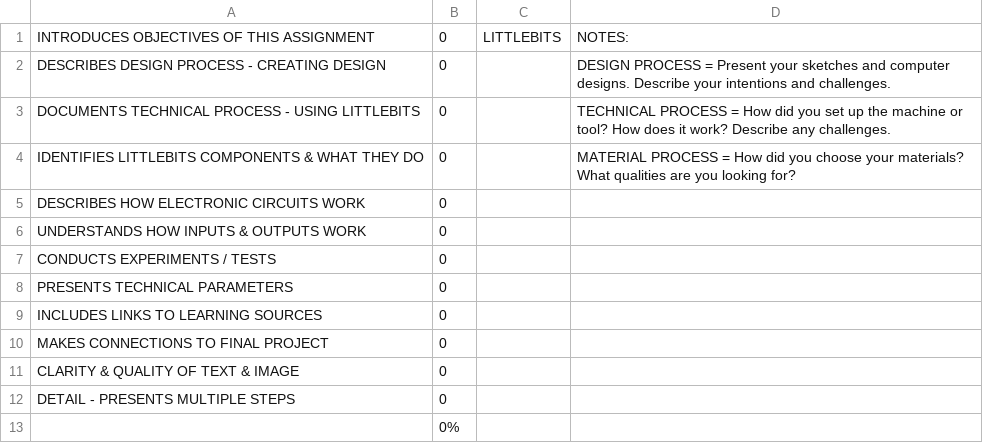
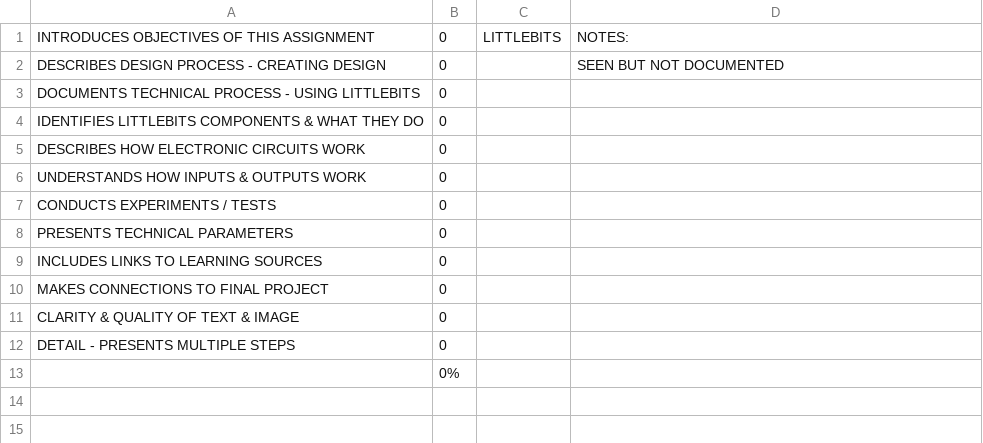
Before and after one commit to makercreator/learn, a CSV file: students/evan/09/skills - 09.csv, drawn as a sheet.

```diff
--- a/students/evan/09/skills - 09.csv
+++ b/students/evan/09/skills - 09.csv
@@ -1,5 +1,5 @@
 INTRODUCES OBJECTIVES OF THIS ASSIGNMENT,0,LITTLEBITS,NOTES:
-DESCRIBES DESIGN  PROCESS - CREATING DESIGN,0,,DESIGN PROCESS =  Present your sketches and computer designs. Describe your intentions and challenges.
-DOCUMENTS TECHNICAL PROCESS - USING LITTLEBITS,0,,TECHNICAL PROCESS =  How did you set up the machine or tool? How does it work? Describe any challenges.
-IDENTIFIES LITTLEBITS COMPONENTS  & WHAT THEY DO,0,,MATERIAL PROCESS = How did you choose your materials? What qualities are you looking for?
+DESCRIBES DESIGN  PROCESS - CREATING DESIGN,0,,SEEN BUT NOT DOCUMENTED
+DOCUMENTS TECHNICAL PROCESS - USING LITTLEBITS,0,,
+IDENTIFIES LITTLEBITS COMPONENTS  & WHAT THEY DO,0,,
 DESCRIBES HOW ELECTRONIC CIRCUITS WORK,0,,
```
Also changed, not shown: students/andrew/07/skills - 07.csv, students/evan/07/skills - 07.csv, 13 other files.
